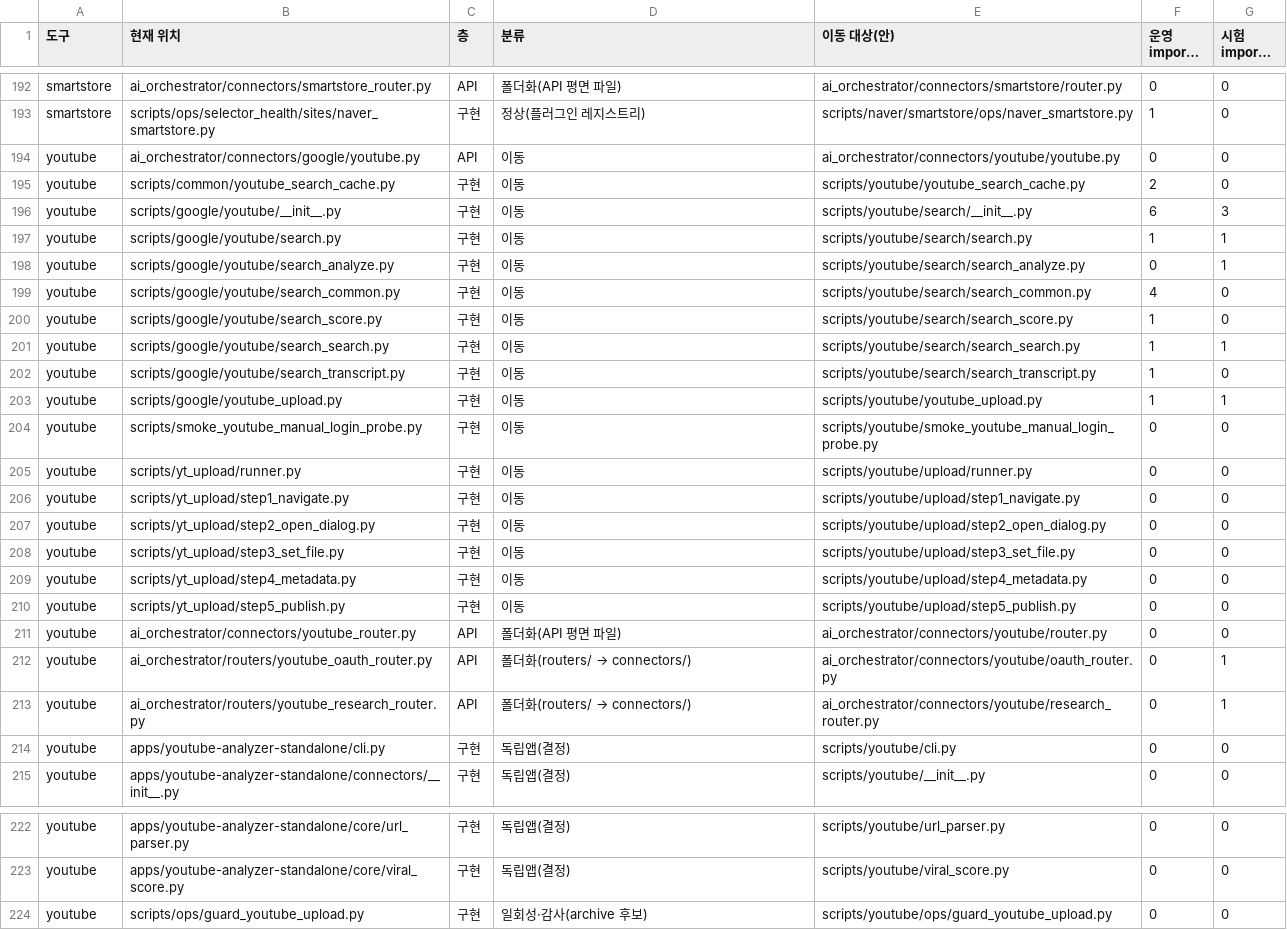
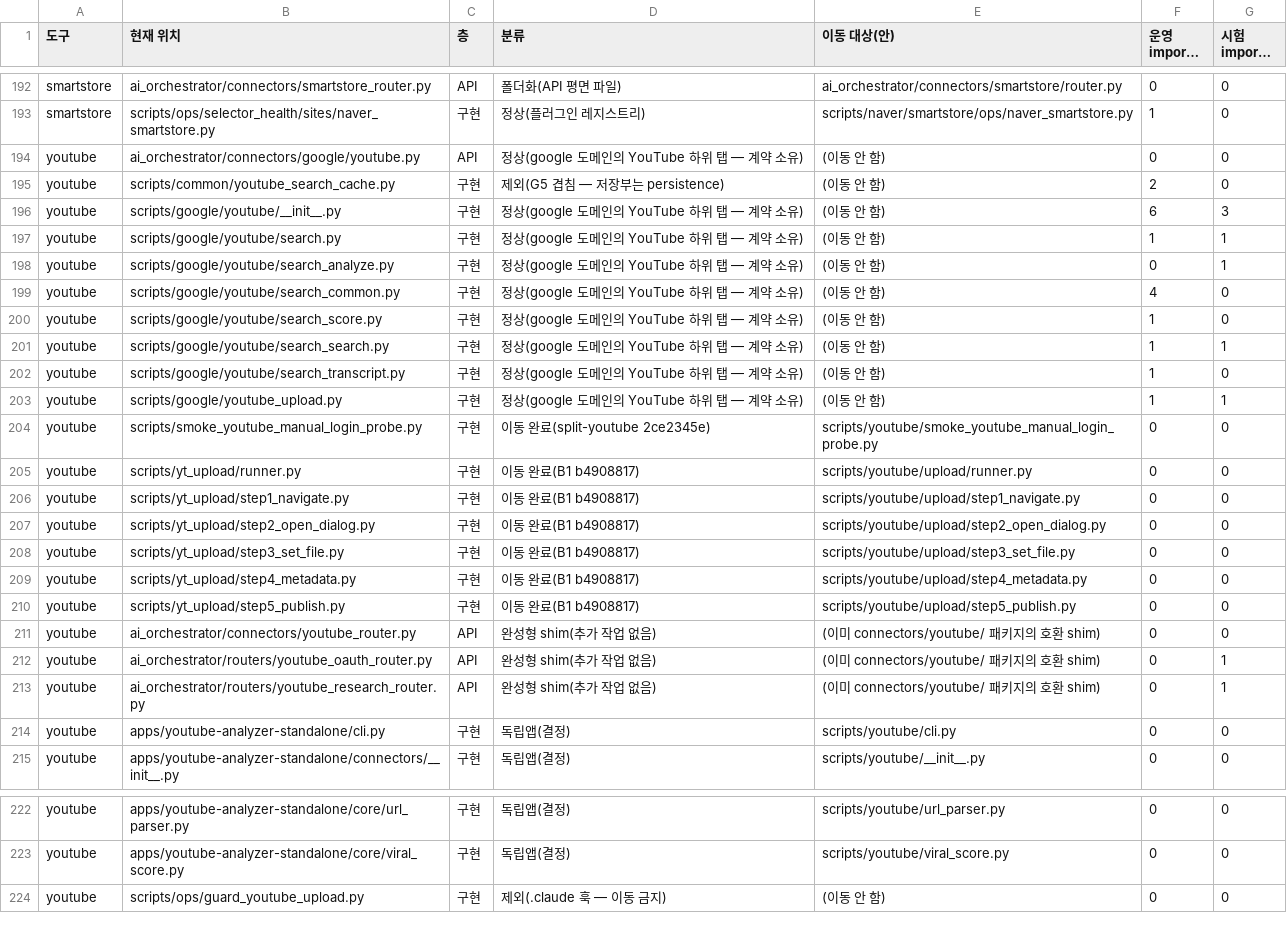
Before and after one commit to JAY-1979-SJW/haehan-ai-orchestrator, a TSV file: docs/architecture/TOOL_HOME_MAP_leaks.tsv, drawn as a sheet; only a part is shown, gaps mark what is left out; long unchanged cells end in ….

```diff
--- a/docs/architecture/TOOL_HOME_MAP_leaks.tsv
+++ b/docs/architecture/TOOL_HOME_MAP_leaks.tsv
@@ -193,22 +193,22 @@ smartstore	ai_orchestrator/connectors/smartstore_router.py	API	폴더화(API 평
 smartstore	scripts/ops/selector_health/sites/naver_smartstore.py	구현	정상(플러그인 레지스트리)	scripts/naver/smartstore/ops/naver_smartstore.py	1	0
-youtube	ai_orchestrator/connectors/google/youtube.py	API	이동	ai_orchestrator/connectors/youtube/youtube.py	0	0
-youtube	scripts/common/youtube_search_cache.py	구현	이동	scripts/youtube/youtube_search_cache.py	2	0
-youtube	scripts/google/youtube/__init__.py	구현	이동	scripts/youtube/search/__init__.py	6	3
-youtube	scripts/google/youtube/search.py	구현	이동	scripts/youtube/search/search.py	1	1
-youtube	scripts/google/youtube/search_analyze.py	구현	이동	scripts/youtube/search/search_analyze.py	0	1
-youtube	scripts/google/youtube/search_common.py	구현	이동	scripts/youtube/search/search_common.py	4	0
-youtube	scripts/google/youtube/search_score.py	구현	이동	scripts/youtube/search/search_score.py	1	0
-youtube	scripts/google/youtube/search_search.py	구현	이동	scripts/youtube/search/search_search.py	1	1
-youtube	scripts/google/youtube/search_transcript.py	구현	이동	scripts/youtube/search/search_transcript.py	1	0
-youtube	scripts/google/youtube_upload.py	구현	이동	scripts/youtube/youtube_upload.py	1	1
-youtube	scripts/smoke_youtube_manual_login_probe.py	구현	이동	scripts/youtube/smoke_youtube_manual_login_probe.py	0	0
-youtube	scripts/yt_upload/runner.py	구현	이동	scripts/youtube/upload/runner.py	0	0
-youtube	scripts/yt_upload/step1_navigate.py	구현	이동	scripts/youtube/upload/step1_navigate.py	0	0
-youtube	scripts/yt_upload/step2_open_dialog.py	구현	이동	scripts/youtube/upload/step2_open_dialog.py	0	0
-youtube	scripts/yt_upload/step3_set_file.py	구현	이동	scripts/youtube/upload/step3_set_file.py	0	0
-youtube	scripts/yt_upload/step4_metadata.py	구현	이동	scripts/youtube/upload/step4_metadata.py	0	0
-youtube	scripts/yt_upload/step5_publish.py	구현	이동	scripts/youtube/upload/step5_publish.py	0	0
-youtube	ai_orchestrator/connectors/youtube_router.py	API	폴더화(API 평면 파일)	ai_orchestrator/connectors/youtube/router.py	0	0
-youtube	ai_orchestrator/routers/youtube_oauth_router.py	API	폴더화(routers/ → connectors/)	ai_orchestrator/connectors/youtube/oauth_router.py	0	1
-youtube	ai_orchestrator/routers/youtube_research_router.py	API	폴더화(routers/ → connectors/)	ai_orchestrator/connectors/youtube/research_router.py	0	1
+youtube	ai_orchestrator/connectors/google/youtube.py	API	정상(google 도메인의 YouTube 하위 탭 — 계약 소유)	(이동 안 함)	0	0
+youtube	scripts/common/youtube_search_cache.py	구현	제외(G5 겹침 — 저장부는 persistence)	(이동 안 함)	2	0
+youtube	scripts/google/youtube/__init__.py	구현	정상(google 도메인의 YouTube 하위 탭 — 계약 소유)	(이동 안 함)	6	3
+youtube	scripts/google/youtube/search.py	구현	정상(google 도메인의 YouTube 하위 탭 — 계약 소유)	(이동 안 함)	1	1
+youtube	scripts/google/youtube/search_analyze.py	구현	정상(google 도메인의 YouTube 하위 탭 — 계약 소유)	(이동 안 함)	0	1
+youtube	scripts/google/youtube/search_common.py	구현	정상(google 도메인의 YouTube 하위 탭 — 계약 소유)	(이동 안 함)	4	0
+youtube	scripts/google/youtube/search_score.py	구현	정상(google 도메인의 YouTube 하위 탭 — 계약 소유)	(이동 안 함)	1	0
+youtube	scripts/google/youtube/search_search.py	구현	정상(google 도메인의 YouTube 하위 탭 — 계약 소유)	(이동 안 함)	1	1
+youtube	scripts/google/youtube/search_transcript.py	구현	정상(google 도메인의 YouTube 하위 탭 — 계약 소유)	(이동 안 함)	1	0
+youtube	scripts/google/youtube_upload.py	구현	정상(google 도메인의 YouTube 하위 탭 — 계약 소유)	(이동 안 함)	1	1
+youtube	scripts/smoke_youtube_manual_login_probe.py	구현	이동 완료(split-youtube 2ce2345e)	scripts/youtube/smoke_youtube_manual_login_probe.py	0	0
+youtube	scripts/yt_upload/runner.py	구현	이동 완료(B1 b4908817)	scripts/youtube/upload/runner.py	0	0
+youtube	scripts/yt_upload/step1_navigate.py	구현	이동 완료(B1 b4908817)	scripts/youtube/upload/step1_navigate.py	0	0
+youtube	scripts/yt_upload/step2_open_dialog.py	구현	이동 완료(B1 b4908817)	scripts/youtube/upload/step2_open_dialog.py	0	0
+youtube	scripts/yt_upload/step3_set_file.py	구현	이동 완료(B1 b4908817)	scripts/youtube/upload/step3_set_file.py	0	0
+youtube	scripts/yt_upload/step4_metadata.py	구현	이동 완료(B1 b4908817)	scripts/youtube/upload/step4_metadata.py	0	0
+youtube	scripts/yt_upload/step5_publish.py	구현	이동 완료(B1 b4908817)	scripts/youtube/upload/step5_publish.py	0	0
+youtube	ai_orchestrator/connectors/youtube_router.py	API	완성형 shim(추가 작업 없음)	(이미 connectors/youtube/ 패키지의 호환 shim)	0	0
+youtube	ai_orchestrator/routers/youtube_oauth_router.py	API	완성형 shim(추가 작업 없음)	(이미 connectors/youtube/ 패키지의 호환 shim)	0	1
+youtube	ai_orchestrator/routers/youtube_research_router.py	API	완성형 shim(추가 작업 없음)	(이미 connectors/youtube/ 패키지의 호환 shim)	0	1
 youtube	apps/youtube-analyzer-standalone/cli.py	구현	독립앱(결정)	scripts/youtube/cli.py	0	0
@@ -223,2 +223,2 @@ youtube	apps/youtube-analyzer-standalone/core/url_parser.py	구현	독립앱(결
 youtube	apps/youtube-analyzer-standalone/core/viral_score.py	구현	독립앱(결정)	scripts/youtube/viral_score.py	0	0
-youtube	scripts/ops/guard_youtube_upload.py	구현	일회성·감사(archive 후보)	scripts/youtube/ops/guard_youtube_upload.py	0	0
+youtube	scripts/ops/guard_youtube_upload.py	구현	제외(.claude 훅 — 이동 금지)	(이동 안 함)	0	0
```
Also changed, not shown: 1 other file.
